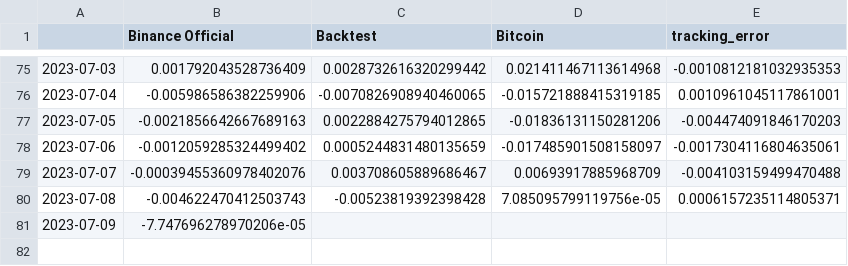
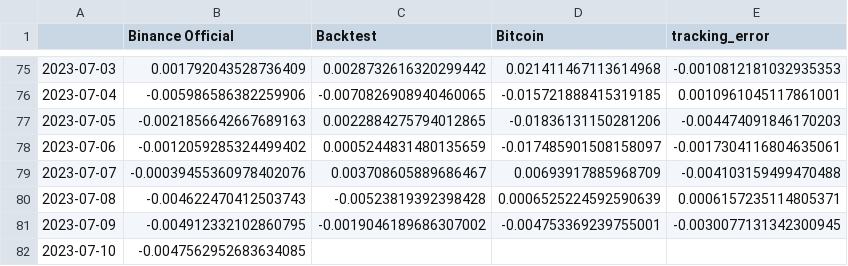
Before and after one commit to sebast759/tame_output, a CSV file: ON/bt/strategyON_official_last.csv, drawn as a sheet; only a part is shown, gaps mark what is left out.

Commit message:
Committing strategyON_official_last.csv

```diff
--- a/ON/bt/strategyON_official_last.csv
+++ b/ON/bt/strategyON_official_last.csv
@@ -79,3 +79,4 @@
 2023-07-07,-0.00039455360978402076,0.003708605889686467,0.00693917885968709,-0.004103159499470488
-2023-07-08,-0.004622470412503743,-0.00523819392398428,7.085095799119756e-05,0.0006157235114805371
-2023-07-09,-7.747696278970206e-05,,,
+2023-07-08,-0.004622470412503743,-0.00523819392398428,0.0006525224592590639,0.0006157235114805371
+2023-07-09,-0.004912332102860795,-0.0019046189686307002,-0.004753369239755001,-0.0030077131342300945
+2023-07-10,-0.0047562952683634085,,,
```
